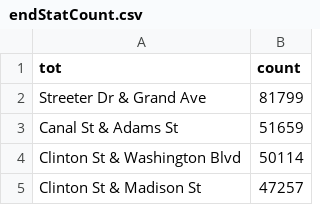
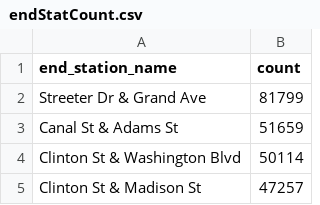
Before and after one commit to Lulloooo/Python-GoogleMilestoneProject, a CSV file: out_data/endStatCount.csv, drawn as a sheet; only a part is shown.

```diff
--- a/out_data/endStatCount.csv
+++ b/out_data/endStatCount.csv
@@ -1,2 +1,2 @@
-tot,count
+end_station_name,count
 Streeter Dr & Grand Ave,81799
```
Also changed, not shown: out_data/startStatCount.csv, 3 other files.
